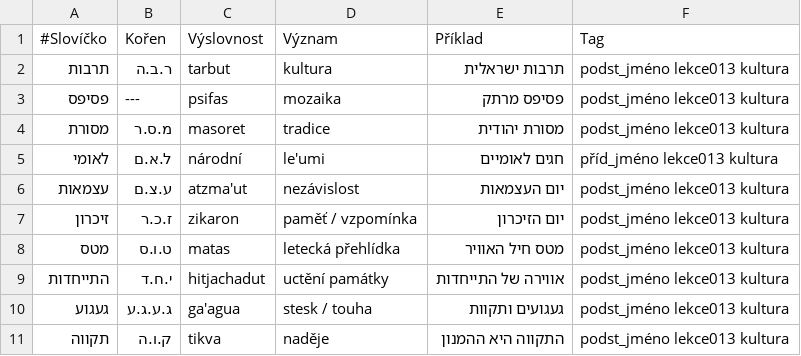
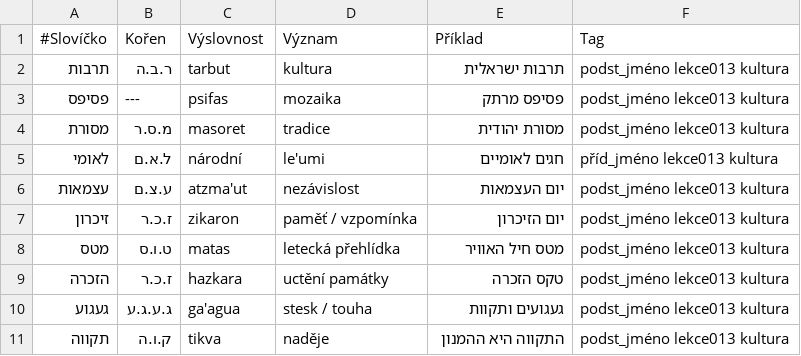
Before and after one commit to kamilnovo/textbook-ivrit, a CSV file: anki_lekce013.csv, drawn as a sheet.

Commit message:
Lekce 13: nahrazení hitjachadut za hazkara (vzpomínkový obřad)

```diff
--- a/anki_lekce013.csv
+++ b/anki_lekce013.csv
@@ -8,3 +8,3 @@
 מטס;ט.ו.ס;matas;letecká přehlídka;מטס חיל האוויר;podst_jméno lekce013 kultura
-התייחדות;י.ח.ד;hitjachadut;uctění památky;אווירה של התייחדות;podst_jméno lekce013 kultura
+הזכרה;ז.כ.ר;hazkara;uctění památky;טקס הזכרה;podst_jméno lekce013 kultura
 געגוע;ג.ע.ג.ע;ga'agua;stesk / touha;געגועים ותקוות;podst_jméno lekce013 kultura
```
Also changed, not shown: 1 other file.
